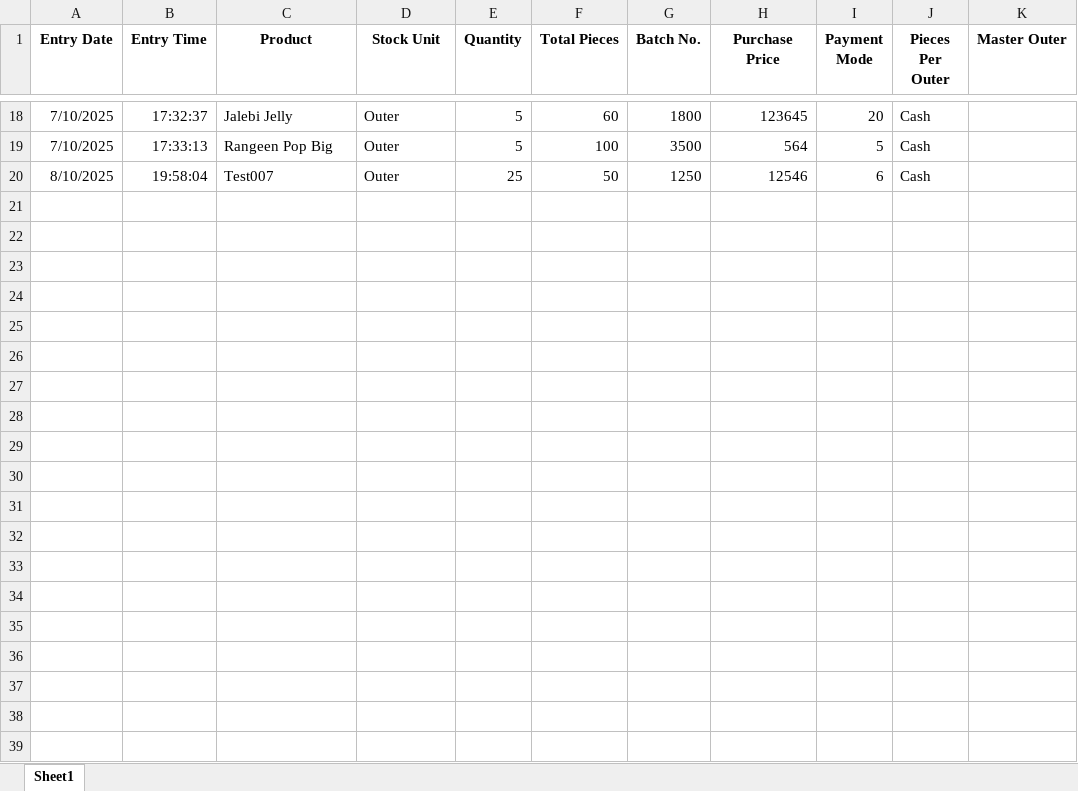
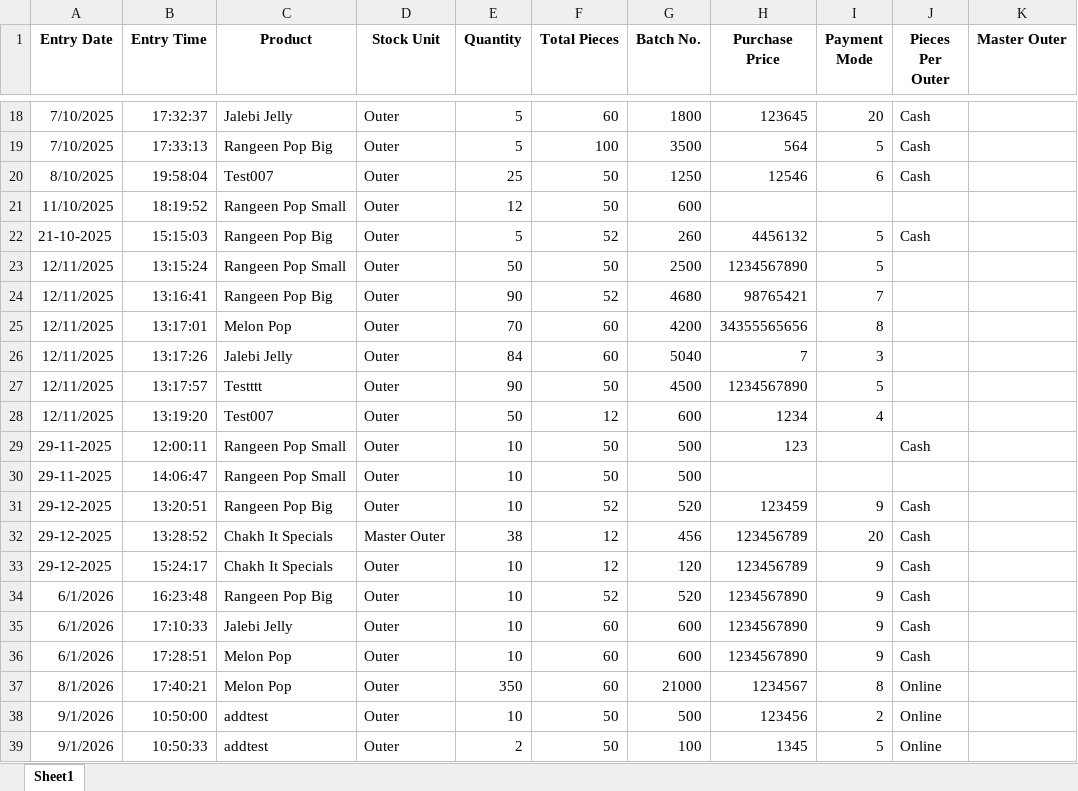
Before and after one commit to NameerShaikh/Chakh-IT-Inventory-Management, an Excel workbook: AppFolder/StockIn.xlsx, sheet Sheet1, drawn as a sheet; only a part is shown, gaps mark what is left out; values as stored, in another font and other column widths than the file's, no borders; the diff names each change by its address in the sheet, - before the commit and + after, or states it on an @@ line.

```diff
--- a/AppFolder/StockIn.xlsx (sheet Sheet1)
+++ b/AppFolder/StockIn.xlsx (sheet Sheet1)
+row 21: 11/10/2025 | 18:19:52 | Rangeen Pop Small | Outer | 12 | 50 | 600
+row 22: 21-10-2025 | 15:15:03 | Rangeen Pop Big | Outer | 5 | 52 | 260 | 4456132 | 5 | Cash
+row 23: 12/11/2025 | 13:15:24 | Rangeen Pop Small | Outer | 50 | 50 | 2500 | 1234567890 | 5
+row 24: 12/11/2025 | 13:16:41 | Rangeen Pop Big | Outer | 90 | 52 | 4680 | 98765421 | 7
+row 25: 12/11/2025 | 13:17:01 | Melon Pop | Outer | 70 | 60 | 4200 | 34355565656 | 8
+row 26: 12/11/2025 | 13:17:26 | Jalebi Jelly | Outer | 84 | 60 | 5040 | 7 | 3
+row 27: 12/11/2025 | 13:17:57 | Testttt | Outer | 90 | 50 | 4500 | 1234567890 | 5
+row 28: 12/11/2025 | 13:19:20 | Test007 | Outer | 50 | 12 | 600 | 1234 | 4
+row 29: 29-11-2025 | 12:00:11 | Rangeen Pop Small | Outer | 10 | 50 | 500 | 123 |  | Cash
+row 30: 29-11-2025 | 14:06:47 | Rangeen Pop Small | Outer | 10 | 50 | 500
+row 31: 29-12-2025 | 13:20:51 | Rangeen Pop Big | Outer | 10 | 52 | 520 | 123459 | 9 | Cash
+row 32: 29-12-2025 | 13:28:52 | Chakh It Specials | Master Outer | 38 | 12 | 456 | 123456789 | 20 | Cash
+row 33: 29-12-2025 | 15:24:17 | Chakh It Specials | Outer | 10 | 12 | 120 | 123456789 | 9 | Cash
+row 34: 6/1/2026 | 16:23:48 | Rangeen Pop Big | Outer | 10 | 52 | 520 | 1234567890 | 9 | Cash
+row 35: 6/1/2026 | 17:10:33 | Jalebi Jelly | Outer | 10 | 60 | 600 | 1234567890 | 9 | Cash
+row 36: 6/1/2026 | 17:28:51 | Melon Pop | Outer | 10 | 60 | 600 | 1234567890 | 9 | Cash
+row 37: 8/1/2026 | 17:40:21 | Melon Pop | Outer | 350 | 60 | 21000 | 1234567 | 8 | Online
+row 38: 9/1/2026 | 10:50:00 | addtest | Outer | 10 | 50 | 500 | 123456 | 2 | Online
+row 39: 9/1/2026 | 10:50:33 | addtest | Outer | 2 | 50 | 100 | 1345 | 5 | Online
```
Also changed, not shown: AppFolder/StockOut.xlsx, 50 other files.
